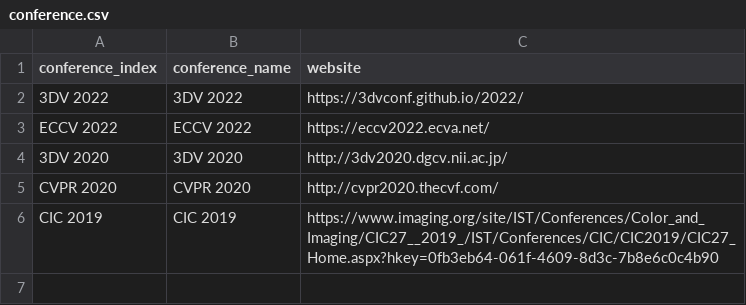
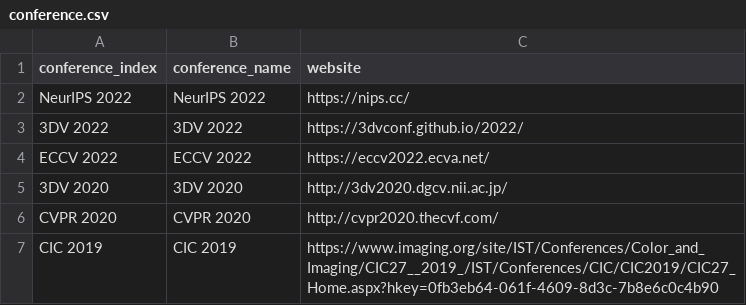
Before and after one commit to Sun-XH/sun-xh.github.io, a CSV file: data/conference.csv, drawn as a sheet; the diff names each change by its address in the sheet, - before the commit and + after, or states it on an @@ line.

```diff
--- a/data/conference.csv
+++ b/data/conference.csv
+row 2: NeurIPS 2022 | NeurIPS 2022 | https://nips.cc/
```
Also changed, not shown: data/person.csv, 5 other files.
